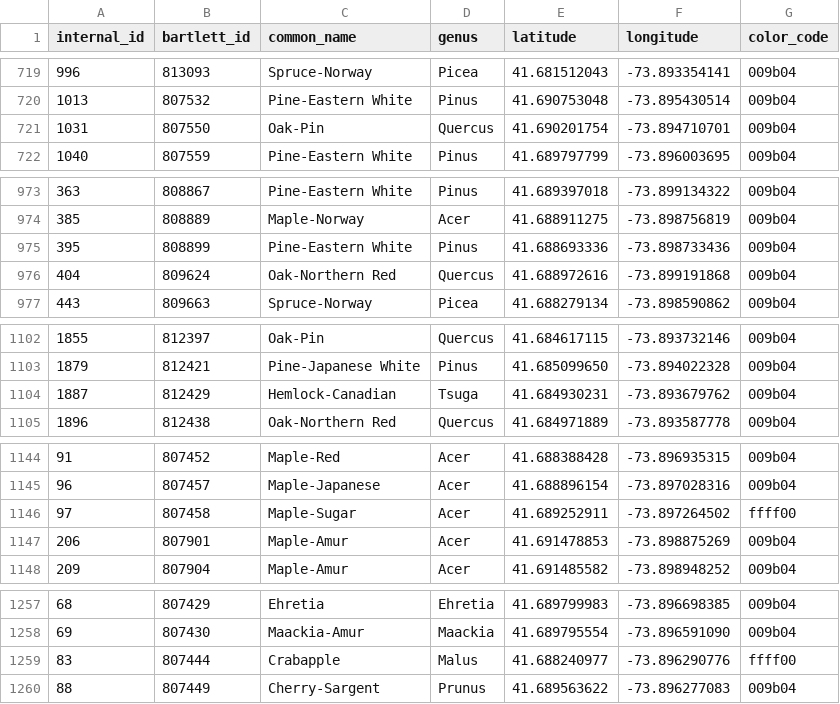
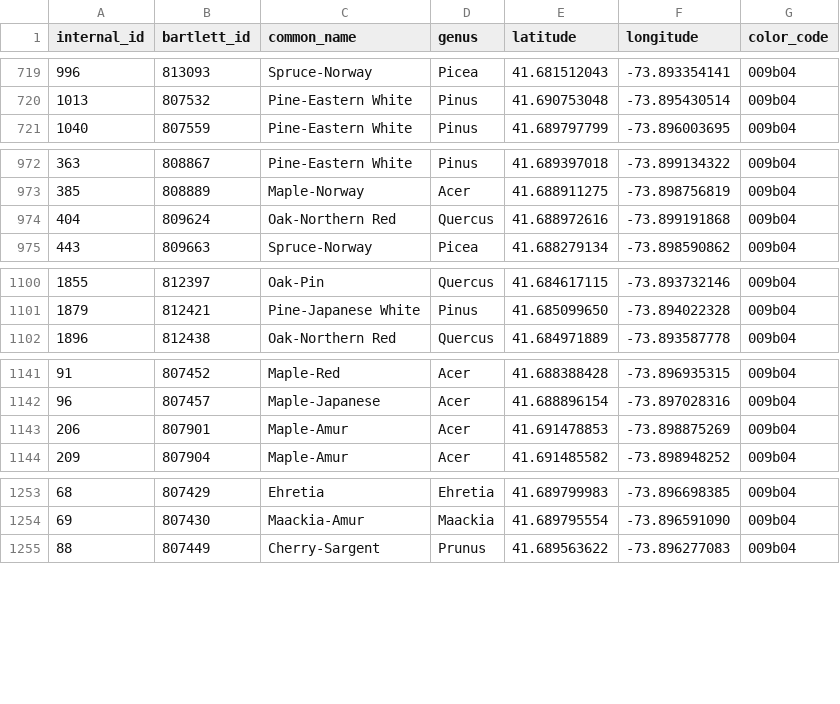
Before and after one commit to davdgreen/vassar-tree-map, a CSV file: vassar_arboretum.csv, drawn as a sheet; only a part is shown, gaps mark what is left out; the diff covers the shown part only.

```diff
--- a/vassar_arboretum.csv
+++ b/vassar_arboretum.csv
@@ -720,3 +720,2 @@ internal_id,bartlett_id,common_name,genus,latitude,longitude,color_code
 1013,807532,Pine-Eastern White,Pinus,41.690753048,-73.895430514,009b04
-1031,807550,Oak-Pin,Quercus,41.690201754,-73.894710701,009b04
 1040,807559,Pine-Eastern White,Pinus,41.689797799,-73.896003695,009b04
@@ -974,3 +973,2 @@ internal_id,bartlett_id,common_name,genus,latitude,longitude,color_code
 385,808889,Maple-Norway,Acer,41.688911275,-73.898756819,009b04
-395,808899,Pine-Eastern White,Pinus,41.688693336,-73.898733436,009b04
 404,809624,Oak-Northern Red,Quercus,41.688972616,-73.899191868,009b04
@@ -1103,3 +1101,2 @@ internal_id,bartlett_id,common_name,genus,latitude,longitude,color_code
 1879,812421,Pine-Japanese White,Pinus,41.685099650,-73.894022328,009b04
-1887,812429,Hemlock-Canadian,Tsuga,41.684930231,-73.893679762,009b04
 1896,812438,Oak-Northern Red,Quercus,41.684971889,-73.893587778,009b04
@@ -1145,3 +1142,2 @@ internal_id,bartlett_id,common_name,genus,latitude,longitude,color_code
 96,807457,Maple-Japanese,Acer,41.688896154,-73.897028316,009b04
-97,807458,Maple-Sugar,Acer,41.689252911,-73.897264502,ffff00
 206,807901,Maple-Amur,Acer,41.691478853,-73.898875269,009b04
@@ -1258,3 +1254,2 @@ internal_id,bartlett_id,common_name,genus,latitude,longitude,color_code
 69,807430,Maackia-Amur,Maackia,41.689795554,-73.896591090,009b04
-83,807444,Crabapple,Malus,41.688240977,-73.896290776,ffff00
 88,807449,Cherry-Sargent,Prunus,41.689563622,-73.896277083,009b04
```
Also changed, not shown: 4 removed rows elsewhere in this file, 3 other files.
